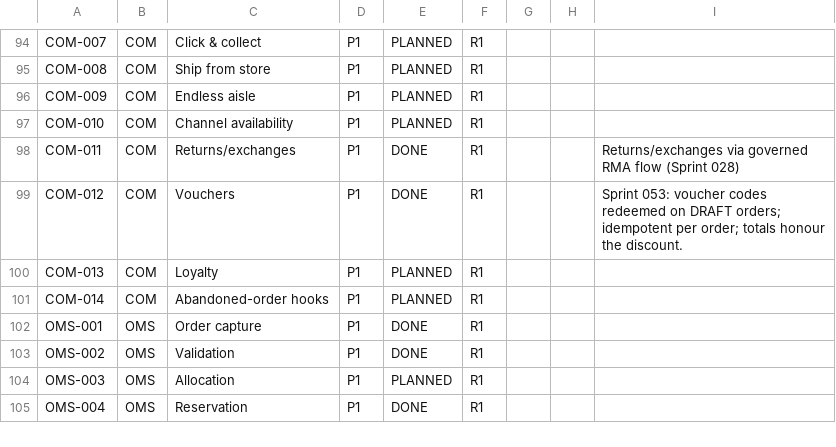
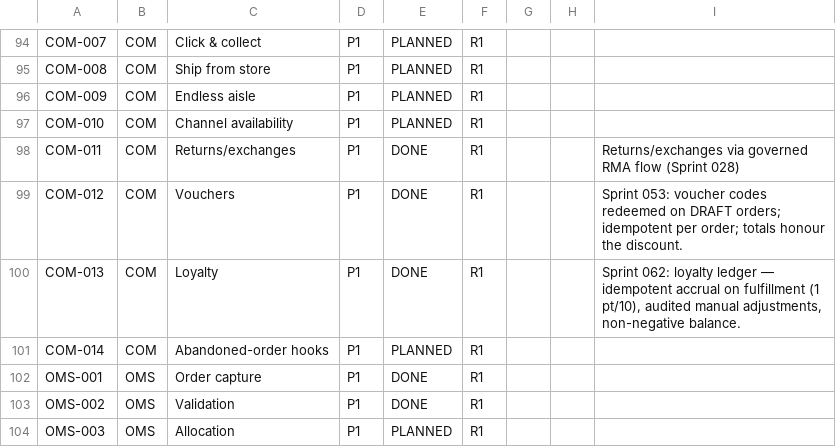
Before and after one commit to kenanbuss-sys/nexora, a CSV file: specs/implementation_matrix.csv, drawn as a sheet; only a part is shown, gaps mark what is left out; the shorter side is filled out with more unchanged rows.

```diff
--- a/specs/implementation_matrix.csv
+++ b/specs/implementation_matrix.csv
@@ -99,3 +99,3 @@ COM-011,COM,Returns/exchanges,P1,DONE,R1,,,Returns/exchanges via governed RMA fl
 COM-012,COM,Vouchers,P1,DONE,R1,,,Sprint 053: voucher codes redeemed on DRAFT orders; idempotent per order; totals honour the discount.
-COM-013,COM,Loyalty,P1,PLANNED,R1,,,
+COM-013,COM,Loyalty,P1,DONE,R1,,,"Sprint 062: loyalty ledger — idempotent accrual on fulfillment (1 pt/10), audited manual adjustments, non-negative balance."
 COM-014,COM,Abandoned-order hooks,P1,PLANNED,R1,,,
```
Also changed, not shown: 9 other files.
